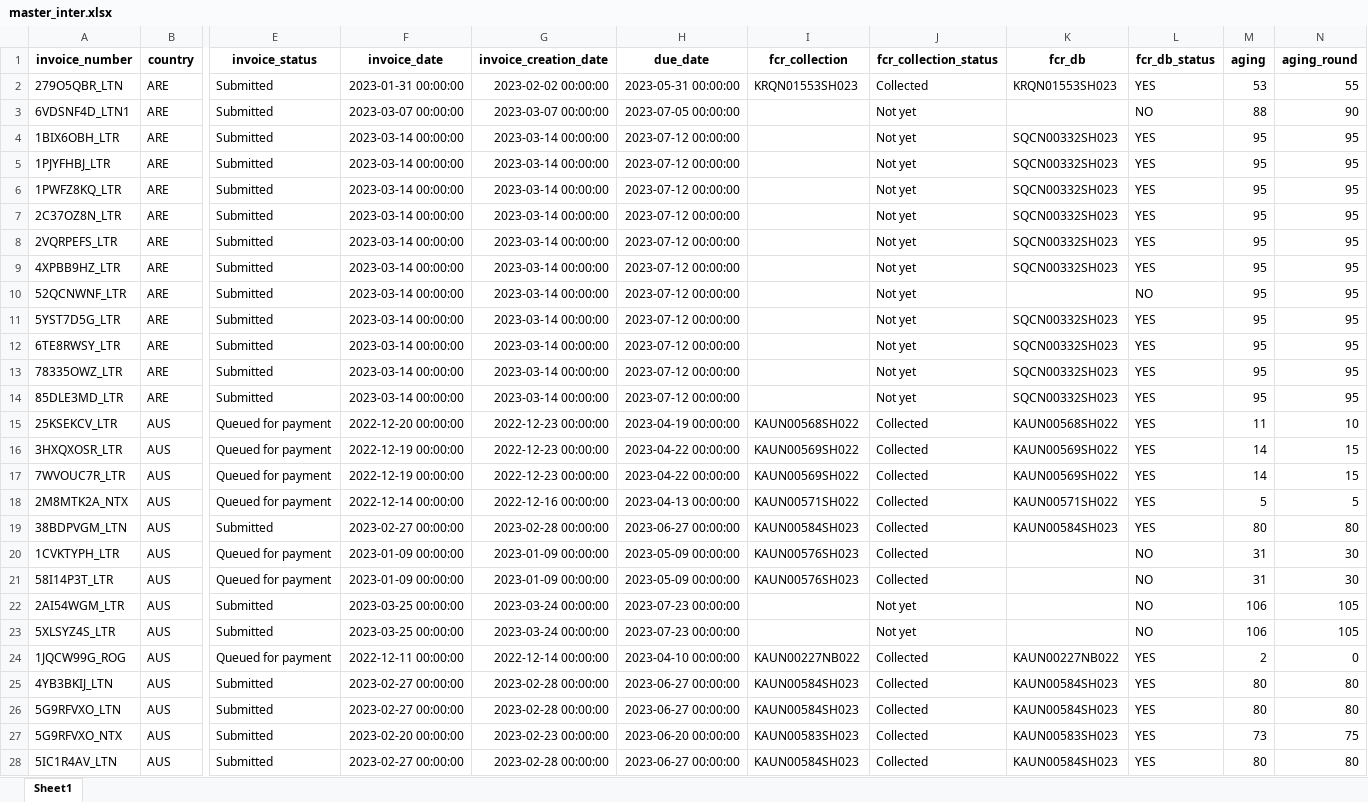
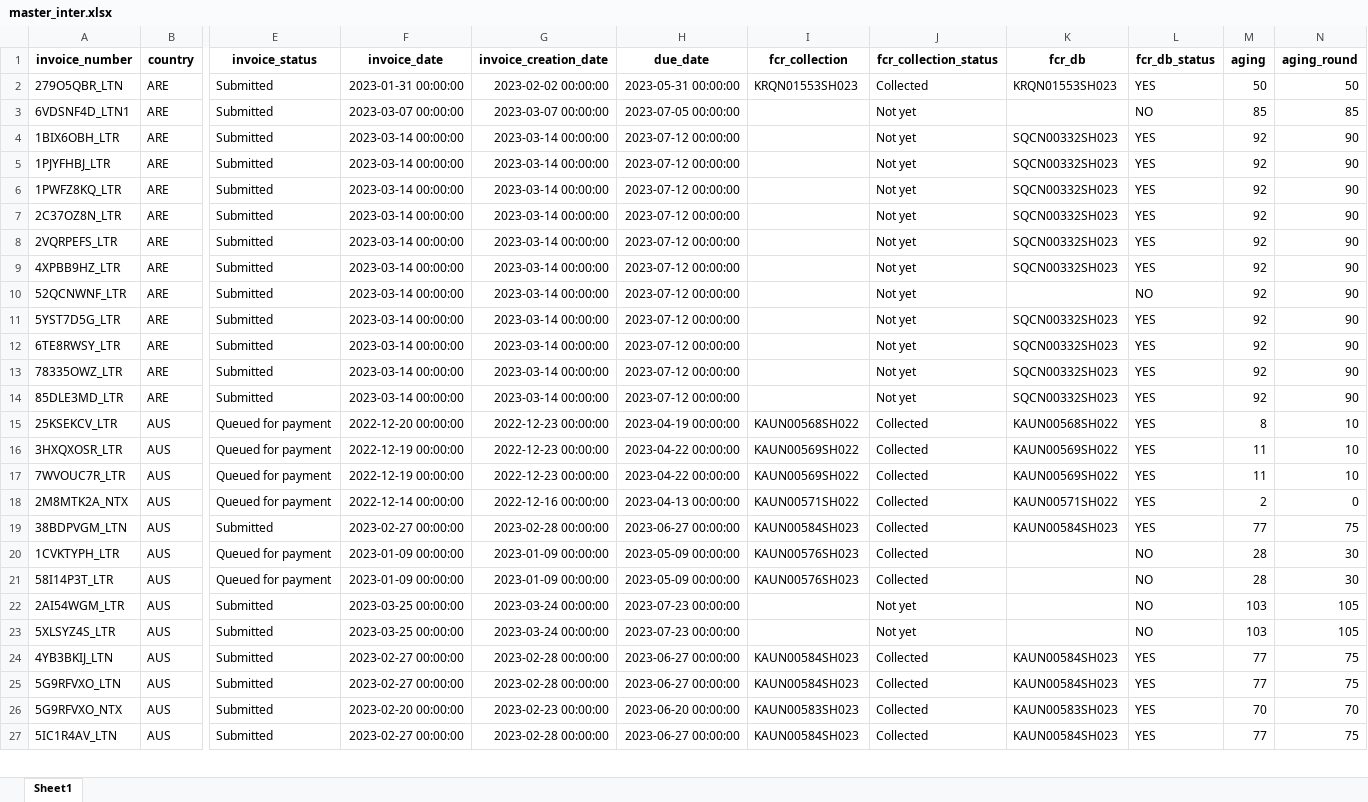
Before and after one commit to duy612/yes4all_invoice, an Excel workbook: master_inter.xlsx, sheet Sheet1, drawn as a sheet; only a part is shown, gaps mark what is left out; values as stored, in another font and other column widths than the file's, no borders; removed rows and columns are numbered as before the commit, all else as after; rows hold the shown columns only; the diff covers the shown part only; the diff names each change by its address in the sheet, - before the commit and + after, or states it on an @@ line.

```diff
--- a/master_inter.xlsx (sheet Sheet1)
+++ b/master_inter.xlsx (sheet Sheet1)
-M2 (aging): 53
+M2 (aging): 50
-N2 (aging_round): 55
+N2 (aging_round): 50
-M3 (aging): 88
+M3 (aging): 85
-N3 (aging_round): 90
+N3 (aging_round): 85
-M4:M14 (aging): 95
+M4:M14 (aging): 92
-N4:N14 (aging_round): 95
+N4:N14 (aging_round): 90
-M15 (aging): 11
+M15 (aging): 8
-M16:M17 (aging): 14
+M16:M17 (aging): 11
-N16:N17 (aging_round): 15
+N16:N17 (aging_round): 10
-M18 (aging): 5
+M18 (aging): 2
-N18 (aging_round): 5
+N18 (aging_round): 0
-M19 (aging): 80
+M19 (aging): 77
-N19 (aging_round): 80
+N19 (aging_round): 75
-M20:M21 (aging): 31
+M20:M21 (aging): 28
-M22:M23 (aging): 106
+M22:M23 (aging): 103
-row 24: 1JQCW99G_ROG | AUS | Queued for payment | 2022-12-11 00:00:00 | 2022-12-14 00:00:00 | 2023-04-10 00:00:00 | KAUN00227NB022 | Collected | KAUN00227NB022 | YES | 2 | 0
-M24:M25 (aging): 80
+M24:M25 (aging): 77
-N24:N25 (aging_round): 80
+N24:N25 (aging_round): 75
-M26 (aging): 73
+M26 (aging): 70
-N26 (aging_round): 75
+N26 (aging_round): 70
-M27 (aging): 80
+M27 (aging): 77
-N27 (aging_round): 80
+N27 (aging_round): 75
```
Also changed, not shown: 23 added rows, 30 removed rows and 800 edited cells elsewhere in this sheet, master_usa.xlsx, mirror.xlsx, 1 other file.
